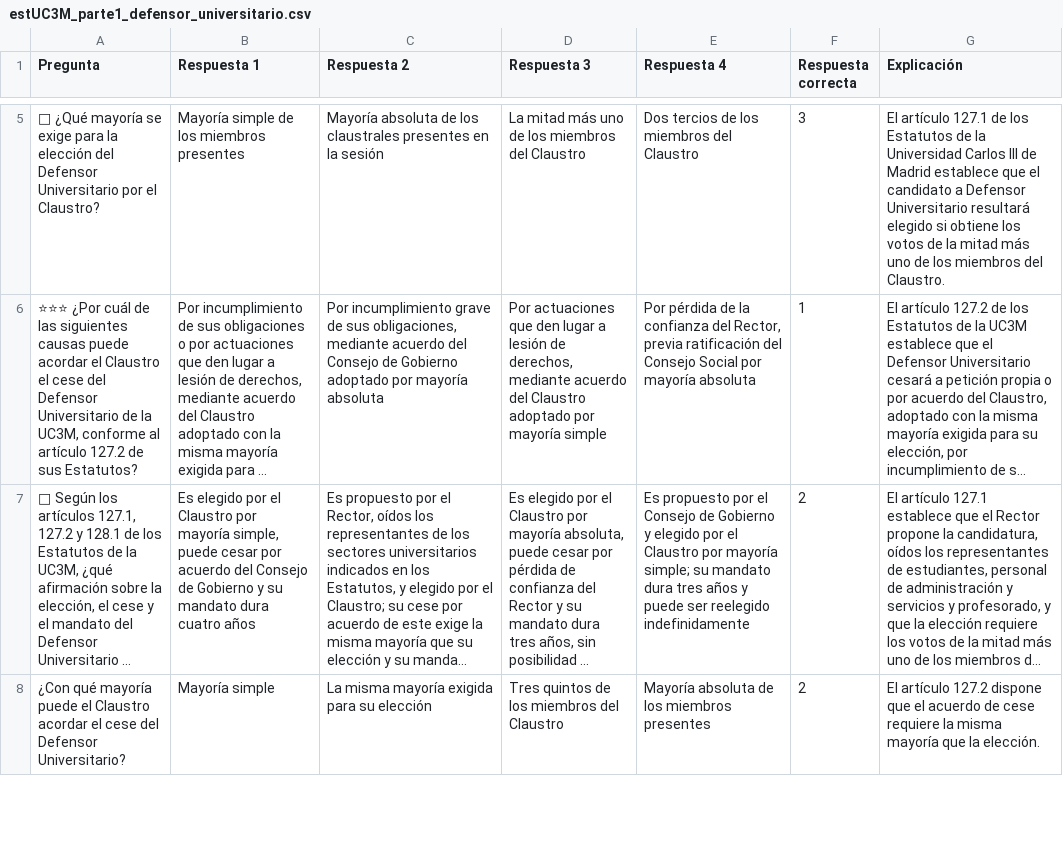
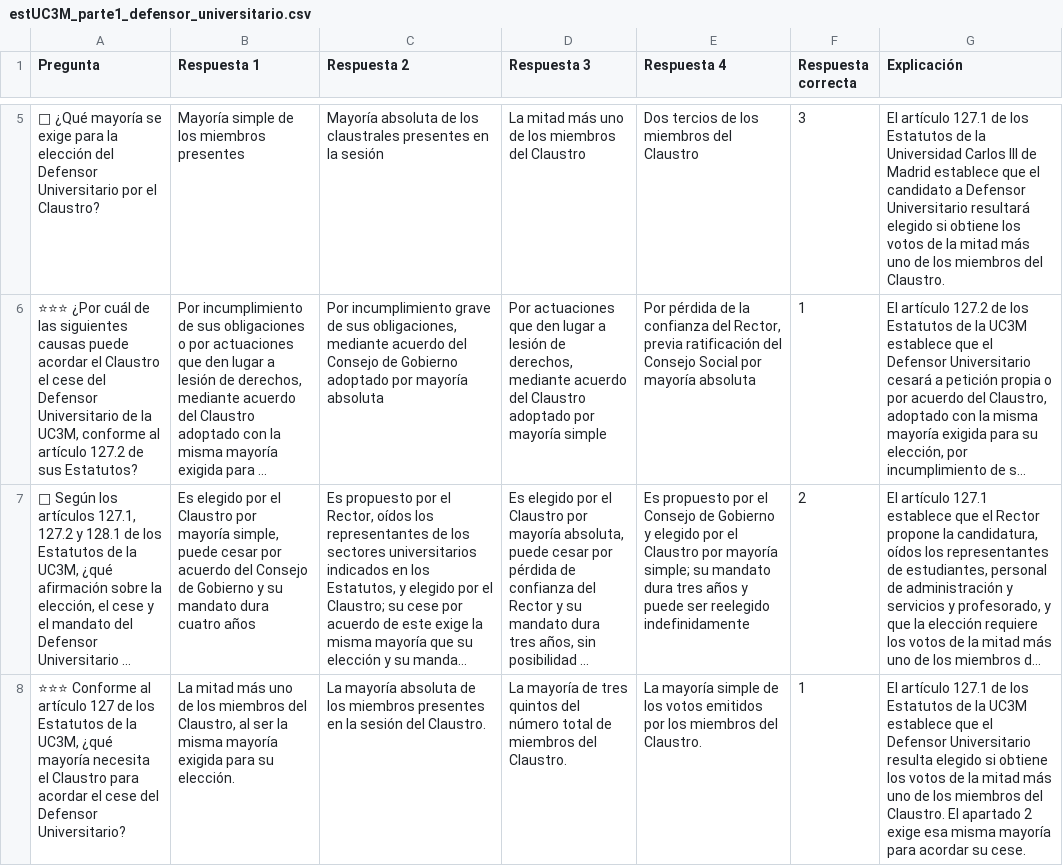
Before and after one commit to DGMonkeyKing/DGMonkeyKing.github.io, a CSV file: quiz-app/preguntas/tema_15_estUC3M/estUC3M_parte1_defensor_universitario.csv, drawn as a sheet; only a part is shown, gaps mark what is left out; long unchanged cells end in …; removed rows and columns are numbered as before the commit, all else as after; the diff covers the shown part only; the diff names each change by its address in the sheet, - before the commit and + after, or states it on an @@ line.

Commit message:
Mejora de preguntas

```diff
--- a/quiz-app/preguntas/tema_15_estUC3M/estUC3M_parte1_defensor_universitario.csv
+++ b/quiz-app/preguntas/tema_15_estUC3M/estUC3M_parte1_defensor_universitario.csv
-row 8: ¿Con qué mayoría puede el Claustro acordar el cese del Defensor Universitario? | Mayoría simple | La misma mayoría exigida para su elección | Tres quintos de los miembros del Claustro | Mayoría absoluta de los miembros presentes | 2 | El artículo 127.2 dispone que el acuerdo de cese requiere la misma mayoría que la elección.
+row 8: ⭐⭐⭐ Conforme al artículo 127 de los Estatutos de la UC3M, ¿qué mayoría necesita el Claustro para acordar el cese del Defensor Universitario? | La mitad más uno de los miembros del Claustro, al ser la misma mayoría exigida para su elección. | La mayoría absoluta de los miembros presentes en la sesión del Claustro. | La mayoría de tres quintos del número total de miembros del Claustro. | La mayoría simple de los votos emitidos por los miembros del Claustro. | 1 | El artículo 127.1 de los Estatutos de la UC3M establece que el Defensor Universitario resulta elegido si obtiene los votos de la mitad más uno de los miembros del Claustro. El apartado 2 exige esa misma mayoría para acordar su cese.
```
Also changed, not shown: 5 added rows and 2 removed rows elsewhere in this file, quiz-app/preguntas/tema_11_rd364/l531984_parte5_principios_ambito.csv, quiz-app/preguntas/tema_11_rd364/rd364_parte3_otras_formas_provision.csv, 49 other files.
